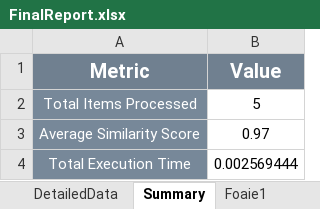
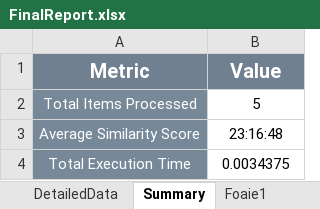
Before and after one commit to MihaiCiorascu/RPA_TeamProject, an Excel workbook: Data/Output/FinalReport.xlsx, sheet Summary, drawn as a sheet; values as stored, in another font and other column widths than the file's, no borders; the diff names each change by its address in the sheet, - before the commit and + after, or states it on an @@ line.

```diff
--- a/Data/Output/FinalReport.xlsx (sheet Summary)
+++ b/Data/Output/FinalReport.xlsx (sheet Summary)
-B3 (Value): 0.97
+B3 (Value): 23:16:48
-B4 (Value): 0.002569444
+B4 (Value): 0.0034375
```
Also changed, not shown: sheet DetailedData, 47 other files.
